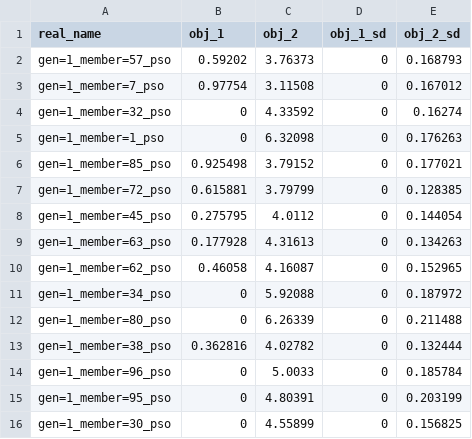
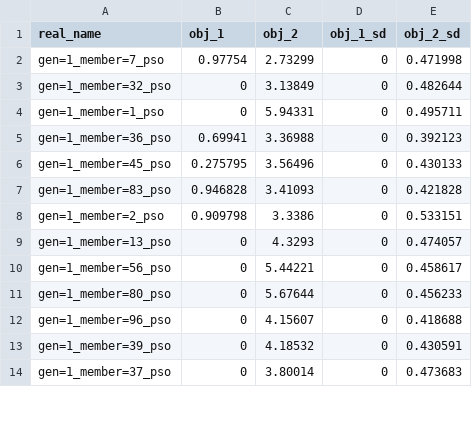
Before and after one commit to rqmacasieb/pestpp, a CSV file: benchmarks/zdt2/pest/bm3_gp.1.archive.obs_pop.csv, drawn as a sheet; only a part is shown; the diff covers the shown part only.

```diff
--- a/benchmarks/zdt2/pest/bm3_gp.1.archive.obs_pop.csv
+++ b/benchmarks/zdt2/pest/bm3_gp.1.archive.obs_pop.csv
@@ -1,16 +1,14 @@
 real_name,obj_1,obj_2,obj_1_sd,obj_2_sd
-gen=1_member=57_pso,0.59202,3.76373,0,0.168793
-gen=1_member=7_pso,0.97754,3.11508,0,0.167012
-gen=1_member=32_pso,0,4.33592,0,0.16274
-gen=1_member=1_pso,0,6.32098,0,0.176263
-gen=1_member=85_pso,0.925498,3.79152,0,0.177021
-gen=1_member=72_pso,0.615881,3.79799,0,0.128385
-gen=1_member=45_pso,0.275795,4.0112,0,0.144054
-gen=1_member=63_pso,0.177928,4.31613,0,0.134263
-gen=1_member=62_pso,0.46058,4.16087,0,0.152965
-gen=1_member=34_pso,0,5.92088,0,0.187972
-gen=1_member=80_pso,0,6.26339,0,0.211488
-gen=1_member=38_pso,0.362816,4.02782,0,0.132444
-gen=1_member=96_pso,0,5.0033,0,0.185784
-gen=1_member=95_pso,0,4.80391,0,0.203199
-gen=1_member=30_pso,0,4.55899,0,0.156825
+gen=1_member=7_pso,0.97754,2.73299,0,0.471998
+gen=1_member=32_pso,0,3.13849,0,0.482644
+gen=1_member=1_pso,0,5.94331,0,0.495711
+gen=1_member=36_pso,0.69941,3.36988,0,0.392123
+gen=1_member=45_pso,0.275795,3.56496,0,0.430133
+gen=1_member=83_pso,0.946828,3.41093,0,0.421828
+gen=1_member=2_pso,0.909798,3.3386,0,0.533151
+gen=1_member=13_pso,0,4.3293,0,0.474057
+gen=1_member=56_pso,0,5.44221,0,0.458617
+gen=1_member=80_pso,0,5.67644,0,0.456233
+gen=1_member=96_pso,0,4.15607,0,0.418688
+gen=1_member=39_pso,0,4.18532,0,0.430591
+gen=1_member=37_pso,0,3.80014,0,0.473683
```
Also changed, not shown: 4 added rows, 8 removed rows and 37 edited cells elsewhere in this file, benchmarks/zdt2/pest/bm3_gp.1.archive.dv_pop.csv, benchmarks/zdt2/pest/bm3_gp.2.obs_pop.csv, 13 other files.
